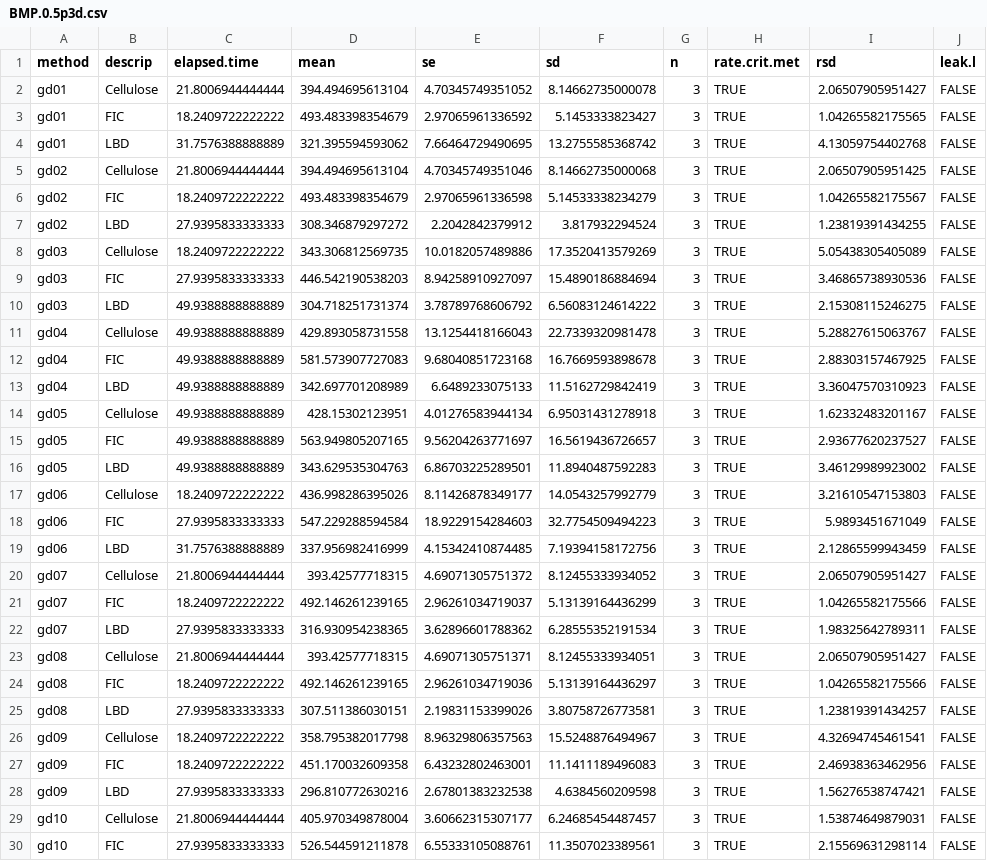
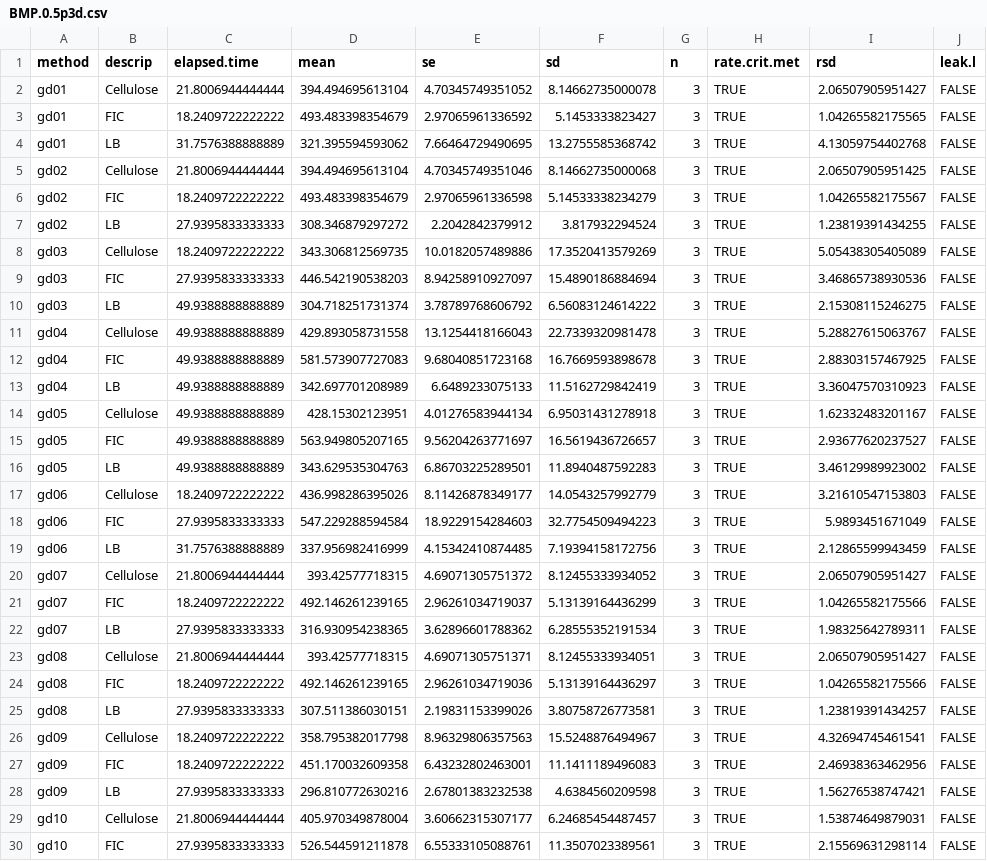
Before and after one commit to sashahafner/GD-BMP_paper_2019, a CSV file: experiments/IISBMP2/output/BMP.0.5p3d.csv, drawn as a sheet; only a part is shown; the diff covers the shown part only.

```diff
--- a/experiments/IISBMP2/output/BMP.0.5p3d.csv
+++ b/experiments/IISBMP2/output/BMP.0.5p3d.csv
@@ -3,27 +3,27 @@
 "gd01","FIC",18.2409722222222,493.483398354679,2.97065961336592,5.1453333823427,3,TRUE,1.04265582175565,FALSE
-"gd01","LBD",31.7576388888889,321.395594593062,7.66464729490695,13.2755585368742,3,TRUE,4.13059754402768,FALSE
+"gd01","LB",31.7576388888889,321.395594593062,7.66464729490695,13.2755585368742,3,TRUE,4.13059754402768,FALSE
 "gd02","Cellulose",21.8006944444444,394.494695613104,4.70345749351046,8.14662735000068,3,TRUE,2.06507905951425,FALSE
 "gd02","FIC",18.2409722222222,493.483398354679,2.97065961336598,5.14533338234279,3,TRUE,1.04265582175567,FALSE
-"gd02","LBD",27.9395833333333,308.346879297272,2.2042842379912,3.817932294524,3,TRUE,1.23819391434255,FALSE
+"gd02","LB",27.9395833333333,308.346879297272,2.2042842379912,3.817932294524,3,TRUE,1.23819391434255,FALSE
 "gd03","Cellulose",18.2409722222222,343.306812569735,10.0182057489886,17.3520413579269,3,TRUE,5.05438305405089,FALSE
 "gd03","FIC",27.9395833333333,446.542190538203,8.94258910927097,15.4890186884694,3,TRUE,3.46865738930536,FALSE
-"gd03","LBD",49.9388888888889,304.718251731374,3.78789768606792,6.56083124614222,3,TRUE,2.15308115246275,FALSE
+"gd03","LB",49.9388888888889,304.718251731374,3.78789768606792,6.56083124614222,3,TRUE,2.15308115246275,FALSE
 "gd04","Cellulose",49.9388888888889,429.893058731558,13.1254418166043,22.7339320981478,3,TRUE,5.28827615063767,FALSE
 "gd04","FIC",49.9388888888889,581.573907727083,9.68040851723168,16.7669593898678,3,TRUE,2.88303157467925,FALSE
-"gd04","LBD",49.9388888888889,342.697701208989,6.6489233075133,11.5162729842419,3,TRUE,3.36047570310923,FALSE
+"gd04","LB",49.9388888888889,342.697701208989,6.6489233075133,11.5162729842419,3,TRUE,3.36047570310923,FALSE
 "gd05","Cellulose",49.9388888888889,428.15302123951,4.01276583944134,6.95031431278918,3,TRUE,1.62332483201167,FALSE
 "gd05","FIC",49.9388888888889,563.949805207165,9.56204263771697,16.5619436726657,3,TRUE,2.93677620237527,FALSE
-"gd05","LBD",49.9388888888889,343.629535304763,6.86703225289501,11.8940487592283,3,TRUE,3.46129989923002,FALSE
+"gd05","LB",49.9388888888889,343.629535304763,6.86703225289501,11.8940487592283,3,TRUE,3.46129989923002,FALSE
 "gd06","Cellulose",18.2409722222222,436.998286395026,8.11426878349177,14.0543257992779,3,TRUE,3.21610547153803,FALSE
 "gd06","FIC",27.9395833333333,547.229288594584,18.9229154284603,32.7754509494223,3,TRUE,5.9893451671049,FALSE
-"gd06","LBD",31.7576388888889,337.956982416999,4.15342410874485,7.19394158172756,3,TRUE,2.12865599943459,FALSE
+"gd06","LB",31.7576388888889,337.956982416999,4.15342410874485,7.19394158172756,3,TRUE,2.12865599943459,FALSE
 "gd07","Cellulose",21.8006944444444,393.42577718315,4.69071305751372,8.12455333934052,3,TRUE,2.06507905951427,FALSE
 "gd07","FIC",18.2409722222222,492.146261239165,2.96261034719037,5.13139164436299,3,TRUE,1.04265582175566,FALSE
-"gd07","LBD",27.9395833333333,316.930954238365,3.62896601788362,6.28555352191534,3,TRUE,1.98325642789311,FALSE
+"gd07","LB",27.9395833333333,316.930954238365,3.62896601788362,6.28555352191534,3,TRUE,1.98325642789311,FALSE
 "gd08","Cellulose",21.8006944444444,393.42577718315,4.69071305751371,8.12455333934051,3,TRUE,2.06507905951427,FALSE
 "gd08","FIC",18.2409722222222,492.146261239165,2.96261034719036,5.13139164436297,3,TRUE,1.04265582175566,FALSE
-"gd08","LBD",27.9395833333333,307.511386030151,2.19831153399026,3.80758726773581,3,TRUE,1.23819391434257,FALSE
+"gd08","LB",27.9395833333333,307.511386030151,2.19831153399026,3.80758726773581,3,TRUE,1.23819391434257,FALSE
 "gd09","Cellulose",18.2409722222222,358.795382017798,8.96329806357563,15.5248876494967,3,TRUE,4.32694745461541,FALSE
 "gd09","FIC",18.2409722222222,451.170032609358,6.43232802463001,11.1411189496083,3,TRUE,2.46938363462956,FALSE
-"gd09","LBD",27.9395833333333,296.810772630216,2.67801383232538,4.6384560209598,3,TRUE,1.56276538747421,FALSE
+"gd09","LB",27.9395833333333,296.810772630216,2.67801383232538,4.6384560209598,3,TRUE,1.56276538747421,FALSE
 "gd10","Cellulose",21.8006944444444,405.970349878004,3.60662315307177,6.24685454487457,3,TRUE,1.53874649879031,FALSE
```
Also changed, not shown: 3 edited cells elsewhere in this file, experiments/IISBMP2/output/BMP.csv, experiments/IISBMP2/output/BMPo.csv, 9 other files.
